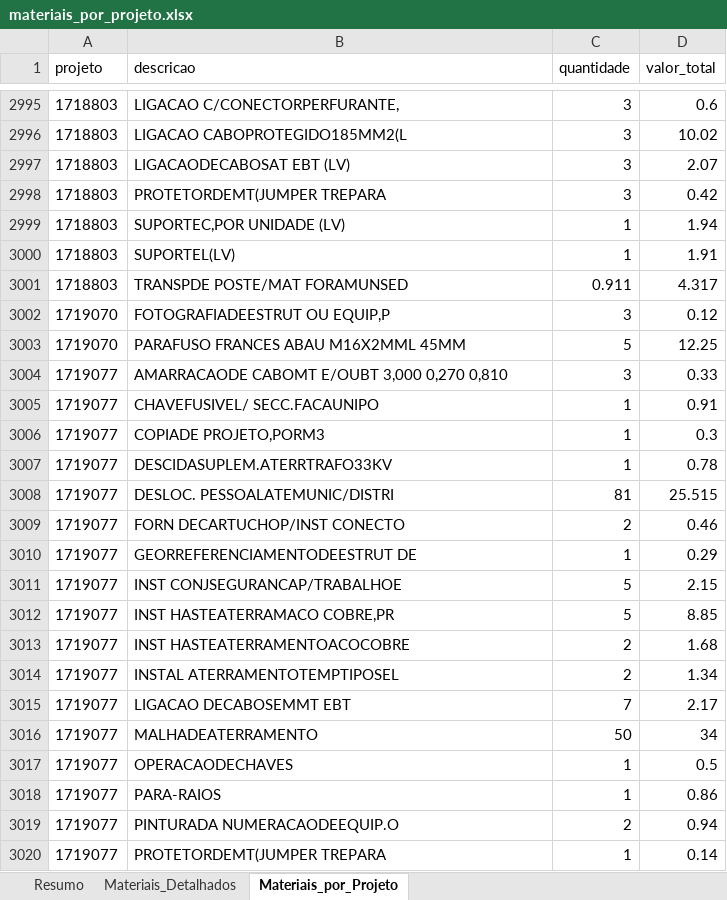
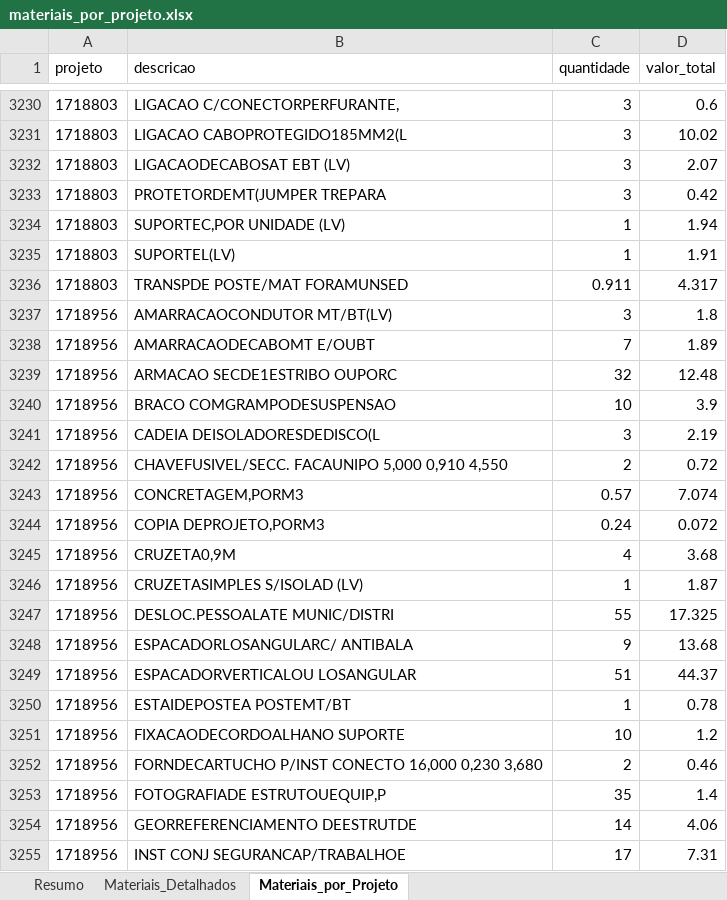
Before and after one commit to gabrielmedeirosasp-ops/HAGAP, an Excel workbook: materiais_por_projeto.xlsx, sheet Materiais_por_Projeto, drawn as a sheet; only a part is shown, gaps mark what is left out; the shorter side is filled out with more unchanged rows; values as stored, in another font and other column widths than the file's, no borders; the diff covers the shown part only; the diff names each change by its address in the sheet, - before the commit and + after, or states it on an @@ line.

```diff
--- a/materiais_por_projeto.xlsx (sheet Materiais_por_Projeto)
+++ b/materiais_por_projeto.xlsx (sheet Materiais_por_Projeto)
+row 3237: 1718956 | AMARRACAOCONDUTOR MT/BT(LV) | 3 | 1.8
+row 3238: 1718956 | AMARRACAODECABOMT E/OUBT | 7 | 1.89
+row 3239: 1718956 | ARMACAO SECDE1ESTRIBO OUPORC | 32 | 12.48
+row 3240: 1718956 | BRACO COMGRAMPODESUSPENSAO | 10 | 3.9
+row 3241: 1718956 | CADEIA DEISOLADORESDEDISCO(L | 3 | 2.19
+row 3242: 1718956 | CHAVEFUSIVEL/SECC. FACAUNIPO 5,000 0,910 4,550 | 2 | 0.72
+row 3243: 1718956 | CONCRETAGEM,PORM3 | 0.57 | 7.074
+row 3244: 1718956 | COPIA DEPROJETO,PORM3 | 0.24 | 0.072
+row 3245: 1718956 | CRUZETA0,9M | 4 | 3.68
+row 3246: 1718956 | CRUZETASIMPLES S/ISOLAD (LV) | 1 | 1.87
+row 3247: 1718956 | DESLOC.PESSOALATE MUNIC/DISTRI | 55 | 17.325
+row 3248: 1718956 | ESPACADORLOSANGULARC/ ANTIBALA | 9 | 13.68
+row 3249: 1718956 | ESPACADORVERTICALOU LOSANGULAR | 51 | 44.37
+row 3250: 1718956 | ESTAIDEPOSTEA POSTEMT/BT | 1 | 0.78
+row 3251: 1718956 | FIXACAODECORDOALHANO SUPORTE | 10 | 1.2
+row 3252: 1718956 | FORNDECARTUCHO P/INST CONECTO 16,000 0,230 3,680 | 2 | 0.46
+row 3253: 1718956 | FOTOGRAFIADE ESTRUTOUEQUIP,P | 35 | 1.4
+row 3254: 1718956 | GEORREFERENCIAMENTO DEESTRUTDE | 14 | 4.06
+row 3255: 1718956 | INST CONJ SEGURANCAP/TRABALHOE | 17 | 7.31
```
Also changed, not shown: 406 added rows elsewhere in this sheet, sheet Materiais_Detalhados, sheet Resumo, analise_financeira.xlsx, medicoes.xlsx, 2 other files.
